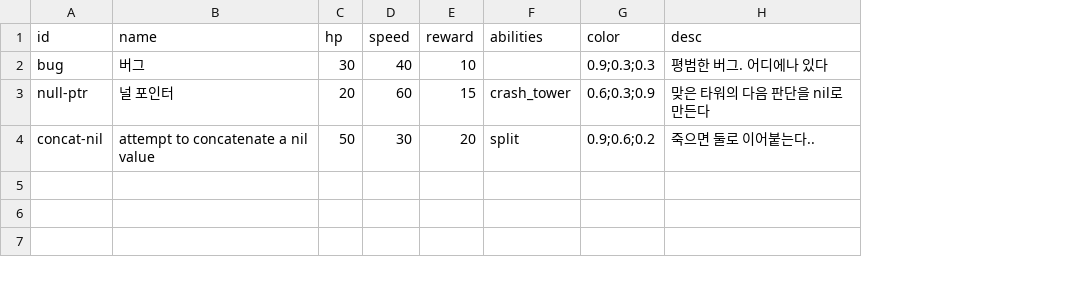
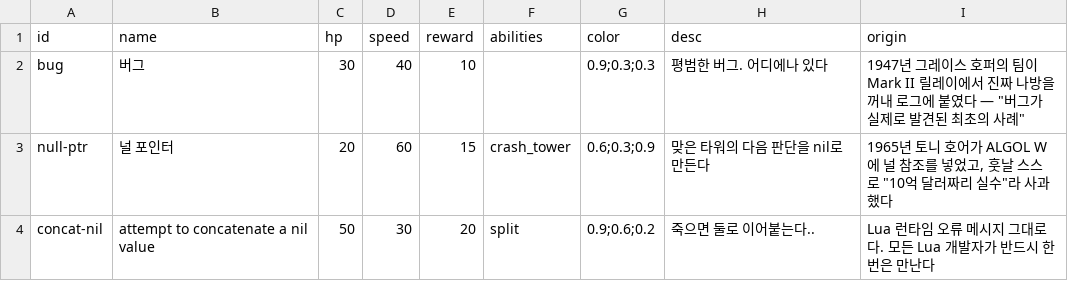
Before and after one commit to christian289/Playground, a CSV file: love2d-codedefense/data/enemies.csv, drawn as a sheet; the diff names each change by its address in the sheet, - before the commit and + after, or states it on an @@ line.

Commit message:
codedefense: 스테이지 lore 데이터 12편 + 적 유래

```diff
--- a/love2d-codedefense/data/enemies.csv
+++ b/love2d-codedefense/data/enemies.csv
+column I (origin), rows 2-4: 1947년 그레이스 호퍼의 팀이 Mark II 릴레이에서 진짜 나방을 꺼내 로그에 붙였다 — "버그가 실제로 발견된 최초의 사례" | 1965년 토니 호어가 ALGOL W에 널 참조를 넣었고, 훗날 스스로 "10억 달러짜리 실수"라 사과했다 | Lua 런타임 오류 메시지 그대로다. 모든 Lua 개발자가 반드시 한 번은 만난다
```
Also changed, not shown: love2d-codedefense/data/stages.csv, 15 other files.
